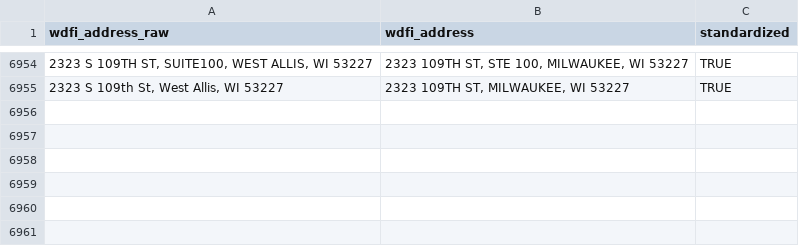
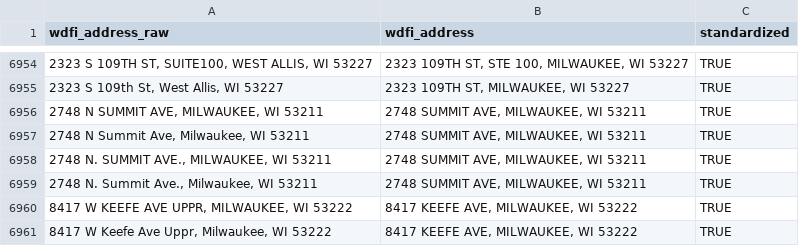
Before and after one commit to jdjohn215/mke-owner-networks, a CSV file: data/wdfi/standardized-addresses.csv, drawn as a sheet; only a part is shown, gaps mark what is left out.

```diff
--- a/data/wdfi/standardized-addresses.csv
+++ b/data/wdfi/standardized-addresses.csv
@@ -6955 +6955,7 @@ wdfi_address_raw,wdfi_address,standardized
 "2323 S 109th St, West Allis, WI 53227","2323 109TH ST, MILWAUKEE, WI 53227",TRUE
+"2748 N SUMMIT AVE, MILWAUKEE, WI 53211","2748 SUMMIT AVE, MILWAUKEE, WI 53211",TRUE
+"2748 N Summit Ave, Milwaukee, WI 53211","2748 SUMMIT AVE, MILWAUKEE, WI 53211",TRUE
+"2748 N. SUMMIT AVE., MILWAUKEE, WI 53211","2748 SUMMIT AVE, MILWAUKEE, WI 53211",TRUE
+"2748 N. Summit Ave., Milwaukee, WI 53211","2748 SUMMIT AVE, MILWAUKEE, WI 53211",TRUE
+"8417 W KEEFE AVE UPPR, MILWAUKEE, WI 53222","8417 KEEFE AVE, MILWAUKEE, WI 53222",TRUE
+"8417 W Keefe Ave Uppr, Milwaukee, WI 53222","8417 KEEFE AVE, MILWAUKEE, WI 53222",TRUE
```
Also changed, not shown: data/final-output/overall-summary-stats.csv, 14 other files.
